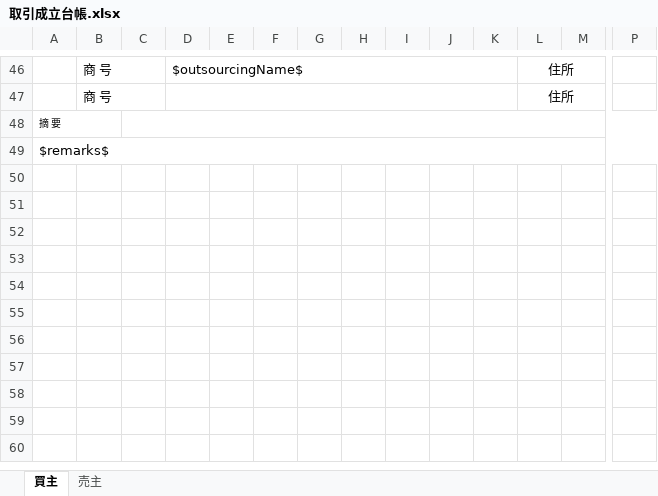
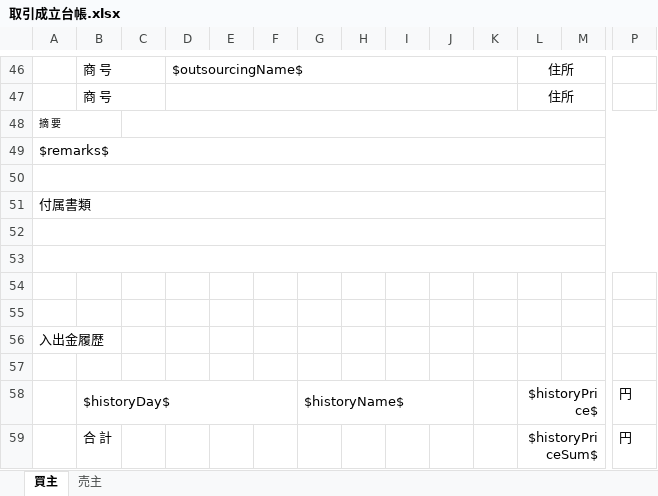
Before and after one commit to wavesyncjp/kbs_backend, an Excel workbook: template/取引成立台帳.xlsx, sheet 買主, drawn as a sheet; only a part is shown, gaps mark what is left out; values as stored, in another font and other column widths than the file's, no borders; rows hold the shown columns only; the diff names each change by its address in the sheet, - before the commit and + after, or states it on an @@ line.

```diff
--- a/template/取引成立台帳.xlsx (sheet 買主)
+++ b/template/取引成立台帳.xlsx (sheet 買主)
+row 50: (empty)
+row 51: 付属書類
+row 52: (empty)
+row 53: (empty)
+row 54: (empty)
+row 55: (empty)
+row 56: 入出金履歴
+row 57: (empty)
+row 58:  | $historyDay$ |  |  |  |  | $historyName$ |  |  |  |  | $historyPrice$ |  | 円
+row 59:  | 合 計 |  |  |  |  |  |  |  |  |  | $historyPriceSum$ |  | 円
```
Also changed, not shown: 1 other file.
